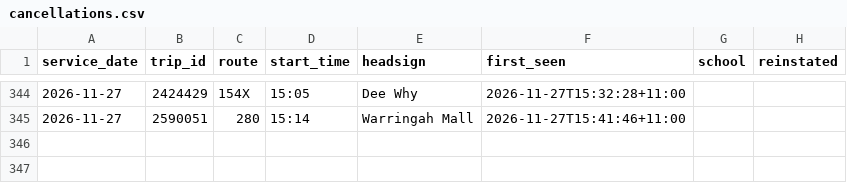
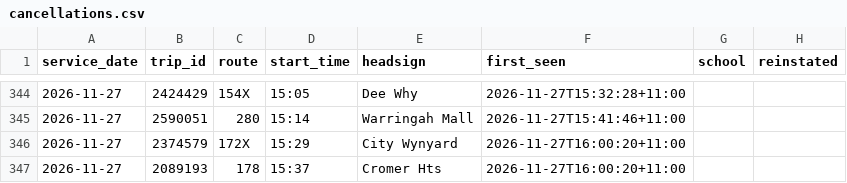
Before and after one commit to craigstarling-eng/Keolis-NthnBeaches-service-cancellations, a CSV file: data/cancellations.csv, drawn as a sheet; only a part is shown, gaps mark what is left out; the diff names each change by its address in the sheet, - before the commit and + after, or states it on an @@ line.

```diff
--- a/data/cancellations.csv
+++ b/data/cancellations.csv
+row 346: 2026-11-27 | 2374579 | 172X | 15:29 | City Wynyard | 2026-11-27T16:00:20+11:00
+row 347: 2026-11-27 | 2089193 | 178 | 15:37 | Cromer Hts | 2026-11-27T16:00:20+11:00
```
Also changed, not shown: data/history/cdc_nb_routes_daily.csv, data/history/r8_daily.csv, 8 other files.
